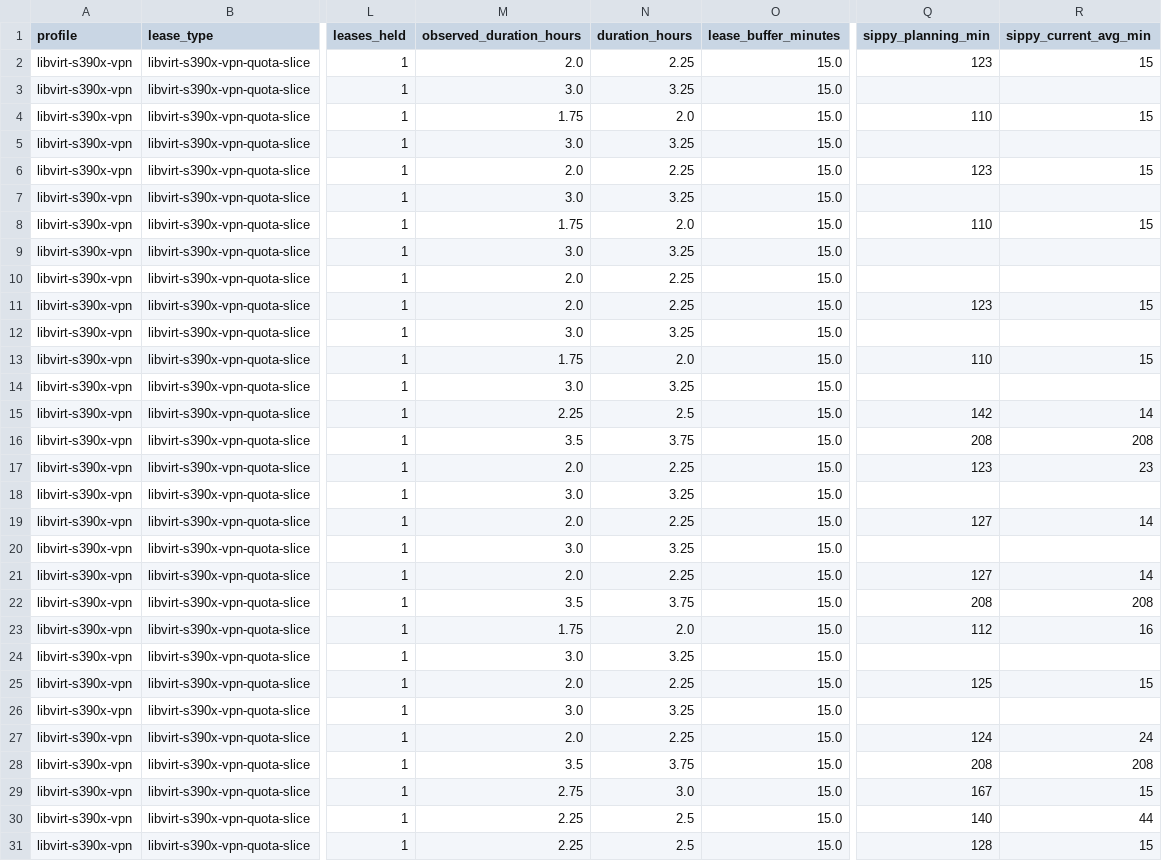
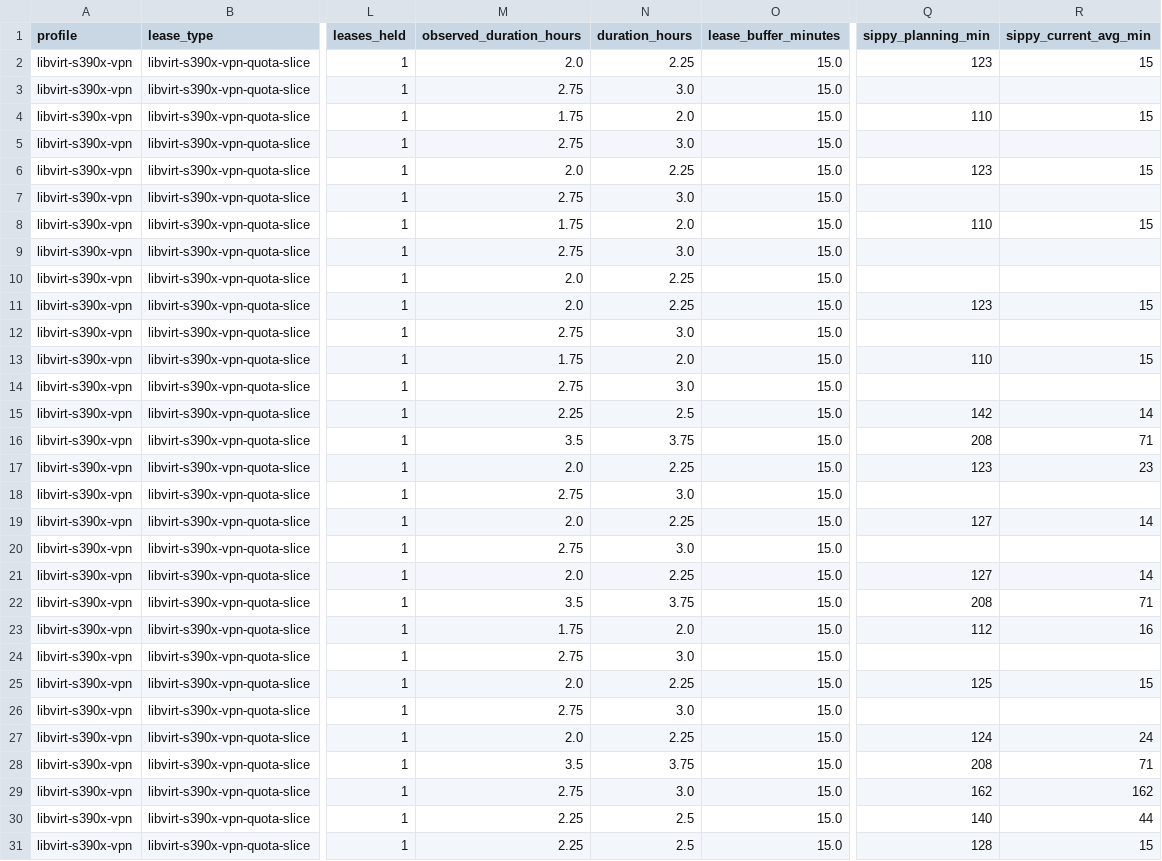
Before and after one commit to ibm-adarsh/ibmz-lease-capacity, a CSV file: docs/jobs.csv, drawn as a sheet; only a part is shown, gaps mark what is left out; the diff covers the shown part only; the diff names each change by its address in the sheet, - before the commit and + after, or states it on an @@ line.

```diff
--- a/docs/jobs.csv
+++ b/docs/jobs.csv
-M3 (observed_duration_hours): 3.0
+M3 (observed_duration_hours): 2.75
-N3 (duration_hours): 3.25
+N3 (duration_hours): 3.0
-M5 (observed_duration_hours): 3.0
+M5 (observed_duration_hours): 2.75
-N5 (duration_hours): 3.25
+N5 (duration_hours): 3.0
-M7 (observed_duration_hours): 3.0
+M7 (observed_duration_hours): 2.75
-N7 (duration_hours): 3.25
+N7 (duration_hours): 3.0
-M9 (observed_duration_hours): 3.0
+M9 (observed_duration_hours): 2.75
-N9 (duration_hours): 3.25
+N9 (duration_hours): 3.0
-M12 (observed_duration_hours): 3.0
+M12 (observed_duration_hours): 2.75
-N12 (duration_hours): 3.25
+N12 (duration_hours): 3.0
-M14 (observed_duration_hours): 3.0
+M14 (observed_duration_hours): 2.75
-N14 (duration_hours): 3.25
+N14 (duration_hours): 3.0
-R16 (sippy_current_avg_min): 208
+R16 (sippy_current_avg_min): 71
-M18 (observed_duration_hours): 3.0
+M18 (observed_duration_hours): 2.75
-N18 (duration_hours): 3.25
+N18 (duration_hours): 3.0
-M20 (observed_duration_hours): 3.0
+M20 (observed_duration_hours): 2.75
-N20 (duration_hours): 3.25
+N20 (duration_hours): 3.0
-R22 (sippy_current_avg_min): 208
+R22 (sippy_current_avg_min): 71
-M24 (observed_duration_hours): 3.0
+M24 (observed_duration_hours): 2.75
-N24 (duration_hours): 3.25
+N24 (duration_hours): 3.0
-M26 (observed_duration_hours): 3.0
+M26 (observed_duration_hours): 2.75
-N26 (duration_hours): 3.25
+N26 (duration_hours): 3.0
-R28 (sippy_current_avg_min): 208
+R28 (sippy_current_avg_min): 71
-Q29 (sippy_planning_min): 167
+Q29 (sippy_planning_min): 162
-R29 (sippy_current_avg_min): 15
+R29 (sippy_current_avg_min): 162
```
Also changed, not shown: 148 edited cells elsewhere in this file, 3 other files.
